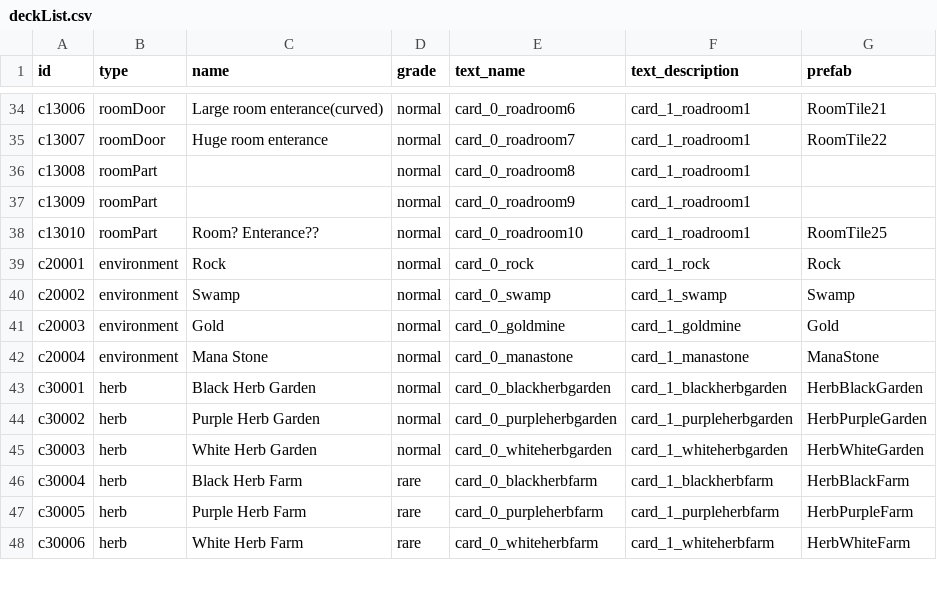
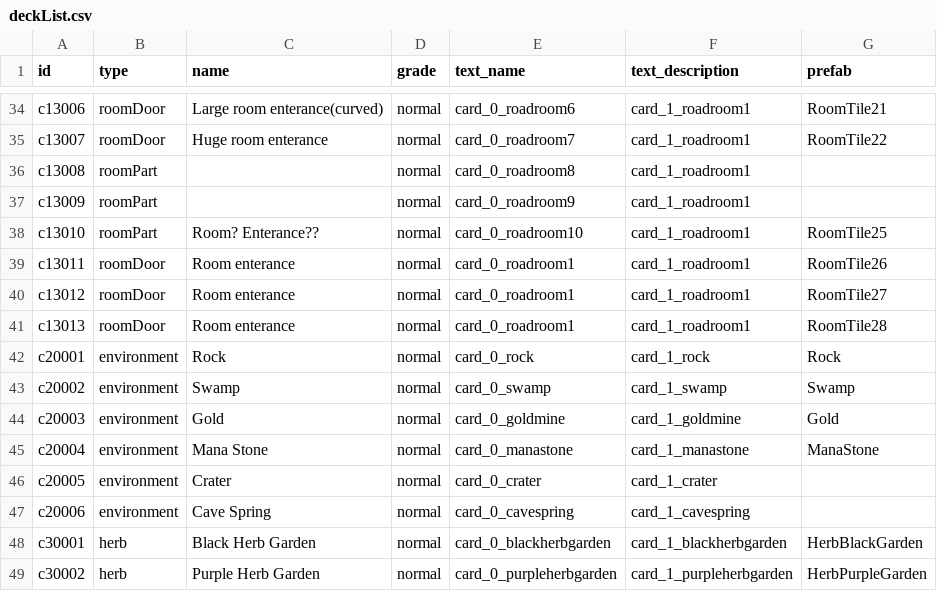
Before and after one commit to kio972/Project_DefenceMaking, a CSV file: Assets/Resources/Data/deckList.csv, drawn as a sheet; only a part is shown, gaps mark what is left out; the shorter side is filled out with more unchanged rows; the diff names each change by its address in the sheet, - before the commit and + after, or states it on an @@ line.

Commit message:
방 입구타일 추가 (RoomTile26~28)

```diff
--- a/Assets/Resources/Data/deckList.csv
+++ b/Assets/Resources/Data/deckList.csv
+row 39: c13011 | roomDoor | Room enterance | normal | card_0_roadroom1 | card_1_roadroom1 | RoomTile26
+row 40: c13012 | roomDoor | Room enterance | normal | card_0_roadroom1 | card_1_roadroom1 | RoomTile27
+row 41: c13013 | roomDoor | Room enterance | normal | card_0_roadroom1 | card_1_roadroom1 | RoomTile28
+row 46: c20005 | environment | Crater | normal | card_0_crater | card_1_crater
+row 47: c20006 | environment | Cave Spring | normal | card_0_cavespring | card_1_cavespring
```
Also changed, not shown: Assets/Resources/Data/Stage1/Stage1_deckList.csv, Assets/Resources/Data/languageData.csv, 38 other files.
